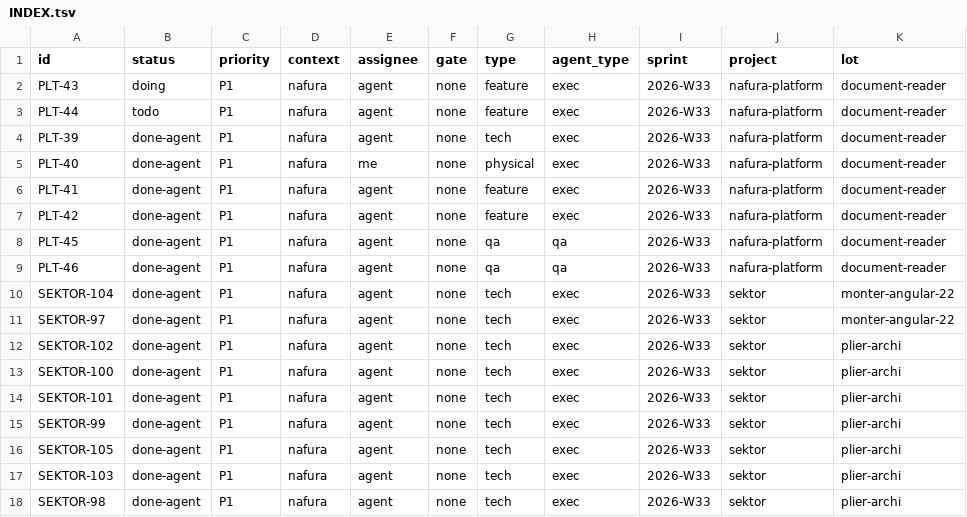
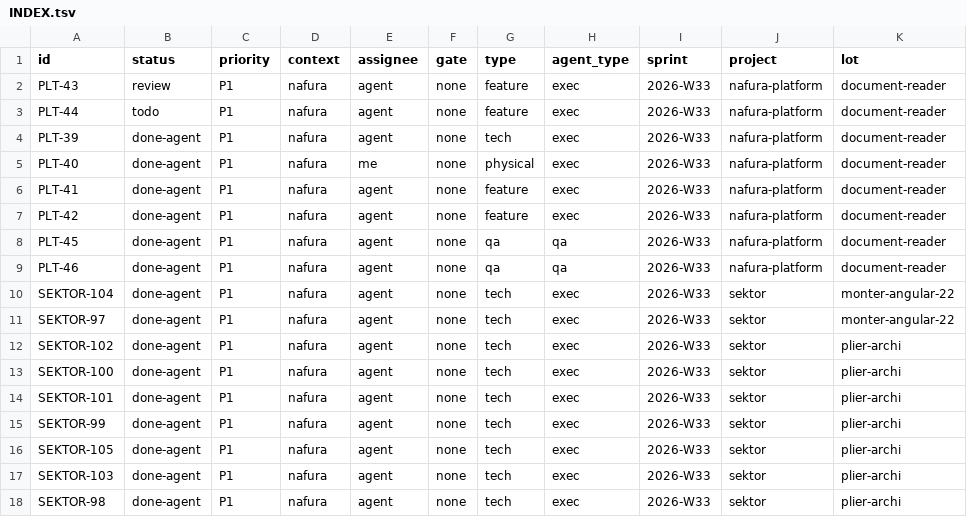
Before and after one commit to yassrun/nafuralabs, a TSV file: raster/INDEX.tsv, drawn as a sheet; only a part is shown; the diff names each change by its address in the sheet, - before the commit and + after, or states it on an @@ line.

```diff
--- a/raster/INDEX.tsv
+++ b/raster/INDEX.tsv
-B2 (status): doing
+B2 (status): review
```
Also changed, not shown: 14 other files.
